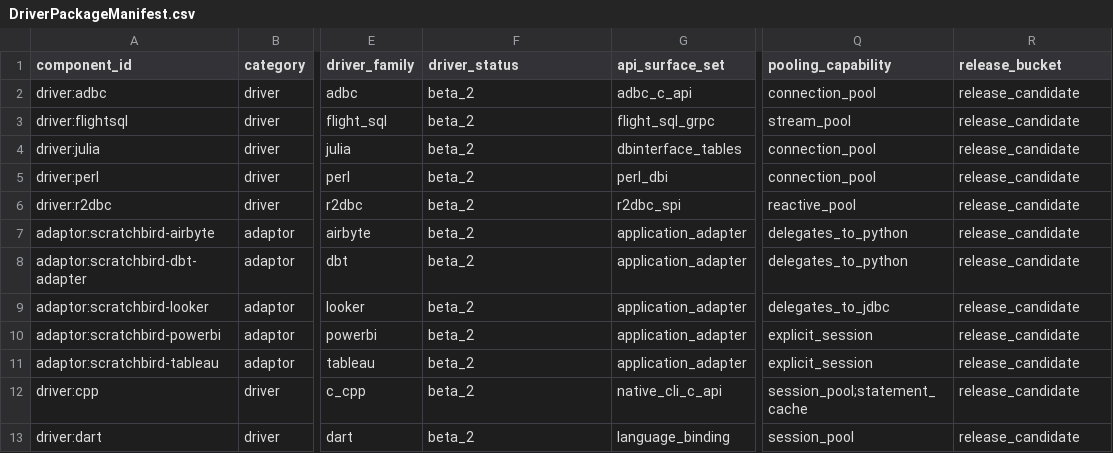
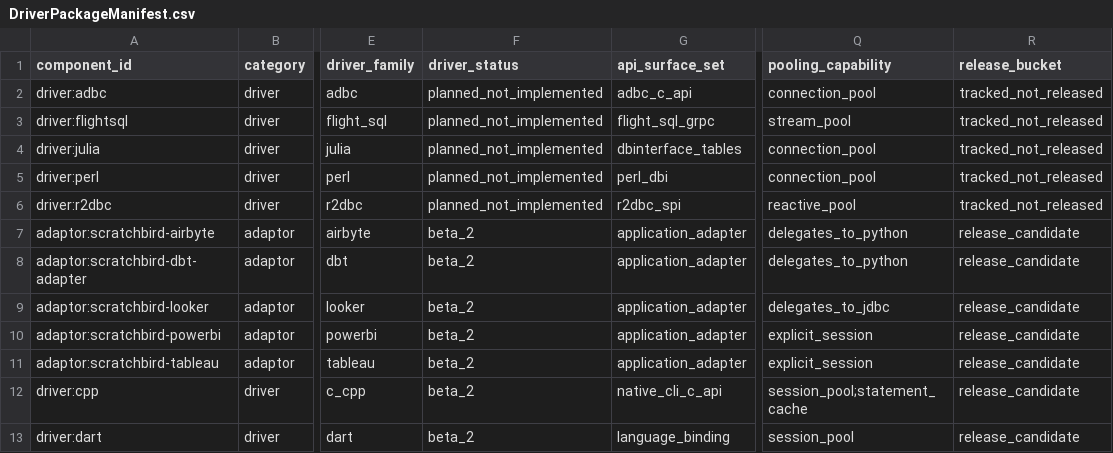
Before and after one commit to scratchbird-software-inc/ScratchBird, a CSV file: project/drivers/DriverPackageManifest.csv, drawn as a sheet; only a part is shown, gaps mark what is left out; the diff names each change by its address in the sheet, - before the commit and + after, or states it on an @@ line.

Commit message:
Document planned driver limitations

```diff
--- a/project/drivers/DriverPackageManifest.csv
+++ b/project/drivers/DriverPackageManifest.csv
-F2:F6 (driver_status): beta_2
+F2:F6 (driver_status): planned_not_implemented
-R2:R6 (release_bucket): release_candidate
+R2:R6 (release_bucket): tracked_not_released
```
Also changed, not shown: 10 other files.
